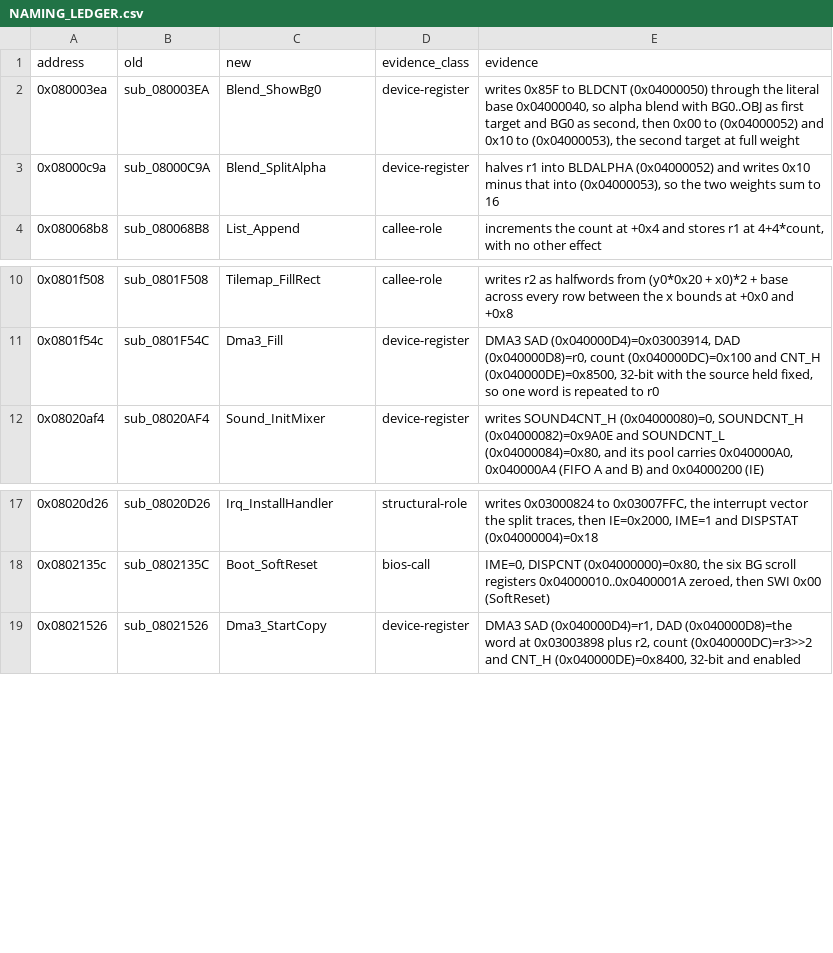
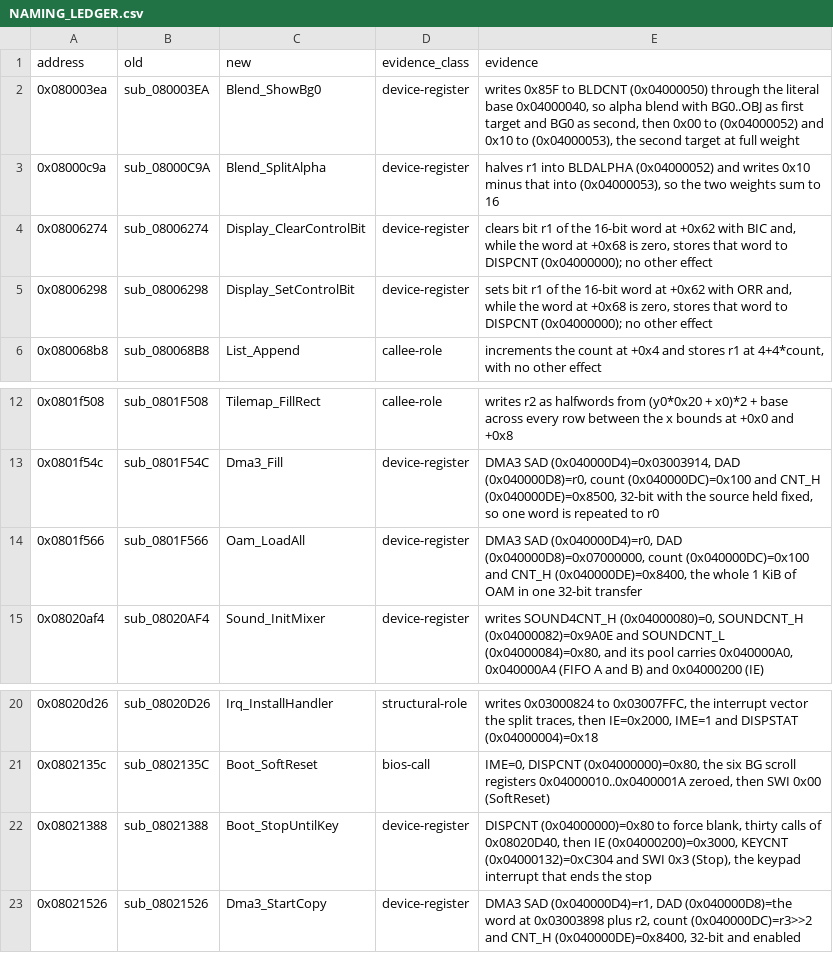
Before and after one commit to siruiusamory-cmyk/legacyofgoku2-disasm, a CSV file: docs/NAMING_LEDGER.csv, drawn as a sheet; only a part is shown, gaps mark what is left out.

Commit message:
Read evidence over whole function bodies and name four more functions

```diff
--- a/docs/NAMING_LEDGER.csv
+++ b/docs/NAMING_LEDGER.csv
@@ -3,2 +3,4 @@ address,old,new,evidence_class,evidence
 0x08000c9a,sub_08000C9A,Blend_SplitAlpha,device-register,"halves r1 into BLDALPHA (0x04000052) and writes 0x10 minus that into (0x04000053), so the two weights sum to 16"
+0x08006274,sub_08006274,Display_ClearControlBit,device-register,"clears bit r1 of the 16-bit word at +0x62 with BIC and, while the word at +0x68 is zero, stores that word to DISPCNT (0x04000000); no other effect"
+0x08006298,sub_08006298,Display_SetControlBit,device-register,"sets bit r1 of the 16-bit word at +0x62 with ORR and, while the word at +0x68 is zero, stores that word to DISPCNT (0x04000000); no other effect"
 0x080068b8,sub_080068B8,List_Append,callee-role,"increments the count at +0x4 and stores r1 at 4+4*count, with no other effect"
@@ -11,2 +13,3 @@ address,old,new,evidence_class,evidence
 0x0801f54c,sub_0801F54C,Dma3_Fill,device-register,"DMA3 SAD (0x040000D4)=0x03003914, DAD (0x040000D8)=r0, count (0x040000DC)=0x100 and CNT_H (0x040000DE)=0x8500, 32-bit with the source held fixed, so one word is repeated to r0"
+0x0801f566,sub_0801F566,Oam_LoadAll,device-register,"DMA3 SAD (0x040000D4)=r0, DAD (0x040000D8)=0x07000000, count (0x040000DC)=0x100 and CNT_H (0x040000DE)=0x8400, the whole 1 KiB of OAM in one 32-bit transfer"
 0x08020af4,sub_08020AF4,Sound_InitMixer,device-register,"writes SOUND4CNT_H (0x04000080)=0, SOUNDCNT_H (0x04000082)=0x9A0E and SOUNDCNT_L (0x04000084)=0x80, and its pool carries 0x040000A0, 0x040000A4 (FIFO A and B) and 0x04000200 (IE)"
@@ -18,2 +21,3 @@ address,old,new,evidence_class,evidence
 0x0802135c,sub_0802135C,Boot_SoftReset,bios-call,"IME=0, DISPCNT (0x04000000)=0x80, the six BG scroll registers 0x04000010..0x0400001A zeroed, then SWI 0x00 (SoftReset)"
+0x08021388,sub_08021388,Boot_StopUntilKey,device-register,"DISPCNT (0x04000000)=0x80 to force blank, thirty calls of 0x08020D40, then IE (0x04000200)=0x3000, KEYCNT (0x04000132)=0xC304 and SWI 0x3 (Stop), the keypad interrupt that ends the stop"
 0x08021526,sub_08021526,Dma3_StartCopy,device-register,"DMA3 SAD (0x040000D4)=r1, DAD (0x040000D8)=the word at 0x03003898 plus r2, count (0x040000DC)=r3>>2 and CNT_H (0x040000DE)=0x8400, 32-bit and enabled"
```
Also changed, not shown: tools/code/names.csv, 5 other files.
